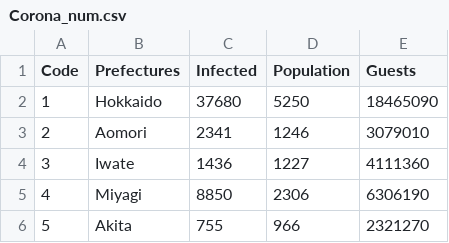
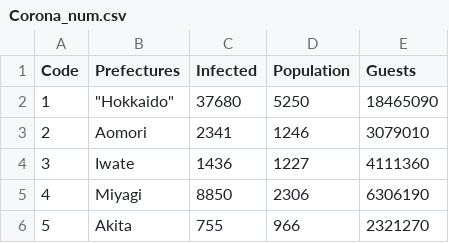
Before and after one commit to Hamabe-Riku/InfoVis2021, a CSV file: Final/Corona_num.csv, drawn as a sheet; only a part is shown.

```diff
--- a/Final/Corona_num.csv
+++ b/Final/Corona_num.csv
@@ -1,3 +1,3 @@
 Code,Prefectures,Infected,Population,Guests
-1,Hokkaido,37680,5250,18465090
+1,"""Hokkaido""",37680,5250,18465090
 2,Aomori,2341,1246,3079010
```
Also changed, not shown: 1 other file.
